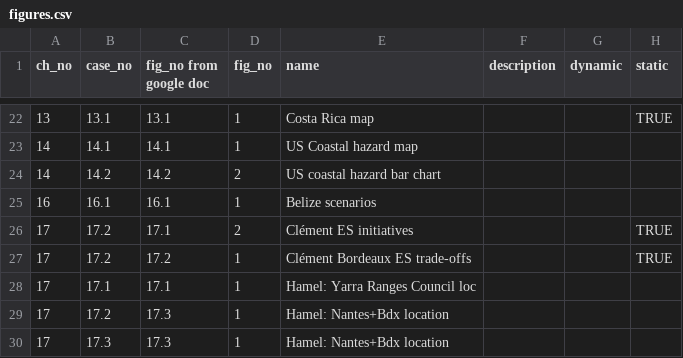
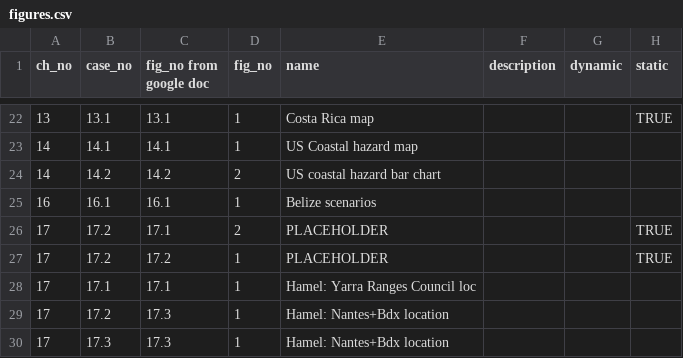
Before and after one commit to charlottegiseleweil/GreenGrowth, a CSV file: src/data/figures.csv, drawn as a sheet; only a part is shown, gaps mark what is left out.

```diff
--- a/src/data/figures.csv
+++ b/src/data/figures.csv
@@ -25,4 +25,4 @@ ch_no,case_no,fig_no from google doc,fig_no,name,description,dynamic,static
 16,16.1,16.1,1,Belize scenarios,,,
-17,17.2,17.1,2,Clément ES initiatives,,,TRUE
-17,17.2,17.2,1,Clément Bordeaux ES trade-offs,,,TRUE
+17,17.2,17.1,2,PLACEHOLDER,,,TRUE
+17,17.2,17.2,1,PLACEHOLDER,,,TRUE
 17,17.1,17.1,1,Hamel: Yarra Ranges Council loc,,,
```
Also changed, not shown: src/data/case_studies.csv, 9 other files.
